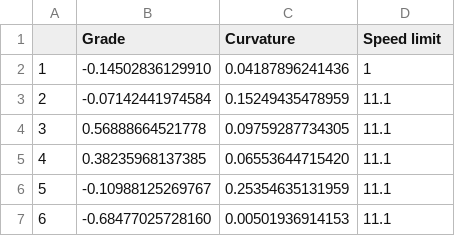
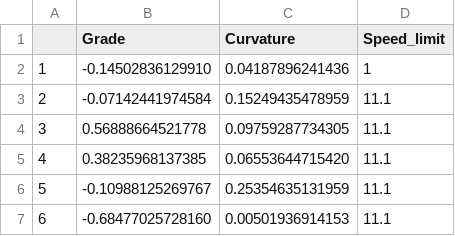
Before and after one commit to AsilbekGit/gynasium, a CSV file: data/data.csv, drawn as a sheet; only a part is shown.

Commit message:
solved speed limit

```diff
--- a/data/data.csv
+++ b/data/data.csv
@@ -1,2 +1,2 @@
-,Grade,Curvature,Speed limit
+,Grade,Curvature,Speed_limit
 1,-0.14502836129910,0.04187896241436,1
```
Also changed, not shown: 1 other file.
